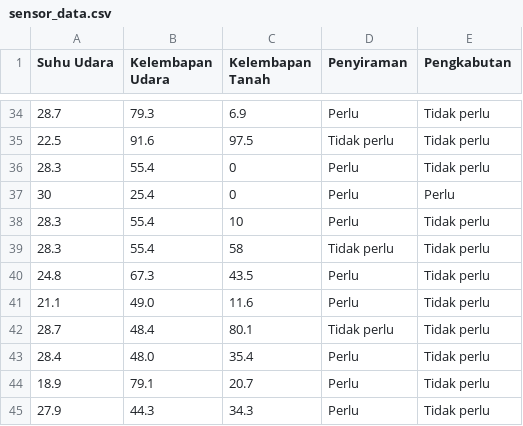
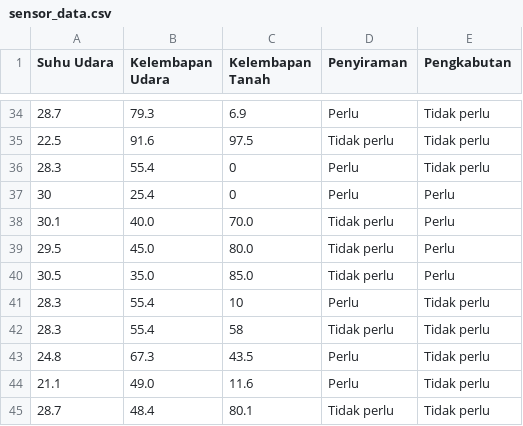
Before and after one commit to madamroger007/flask-penyiraman-dan-pengkabutan, a CSV file: app/src/services/sensor_data.csv, drawn as a sheet; only a part is shown, gaps mark what is left out; the shorter side is filled out with more unchanged rows.

```diff
--- a/app/src/services/sensor_data.csv
+++ b/app/src/services/sensor_data.csv
@@ -37,2 +37,5 @@ Suhu Udara,Kelembapan Udara,Kelembapan Tanah,Penyiraman,Pengkabutan
 30,25.4,0,Perlu,Perlu
+30.1,40.0,70.0,Tidak perlu,Perlu
+29.5,45.0,80.0,Tidak perlu,Perlu
+30.5,35.0,85.0,Tidak perlu,Perlu
 28.3,55.4,10,Perlu,Tidak perlu
```
Also changed, not shown: 10 other files.
